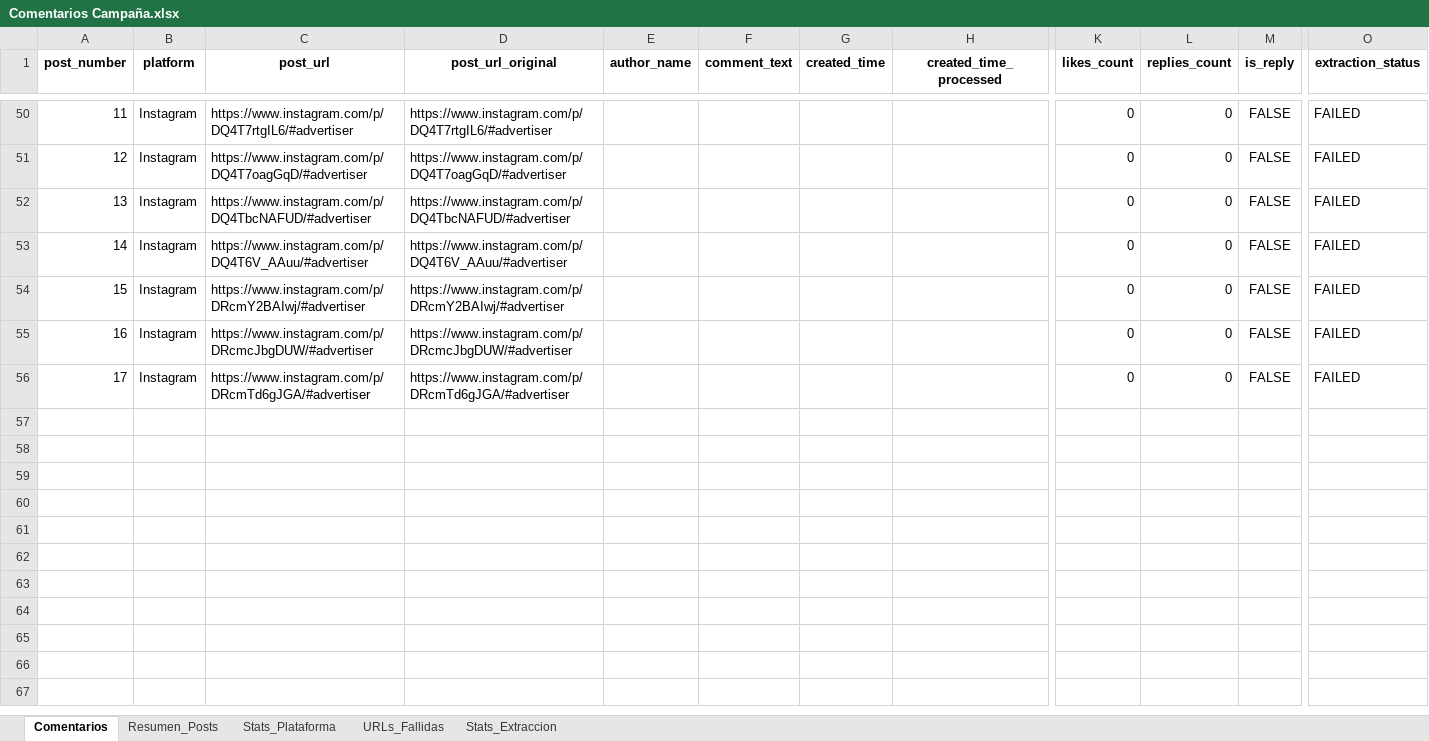
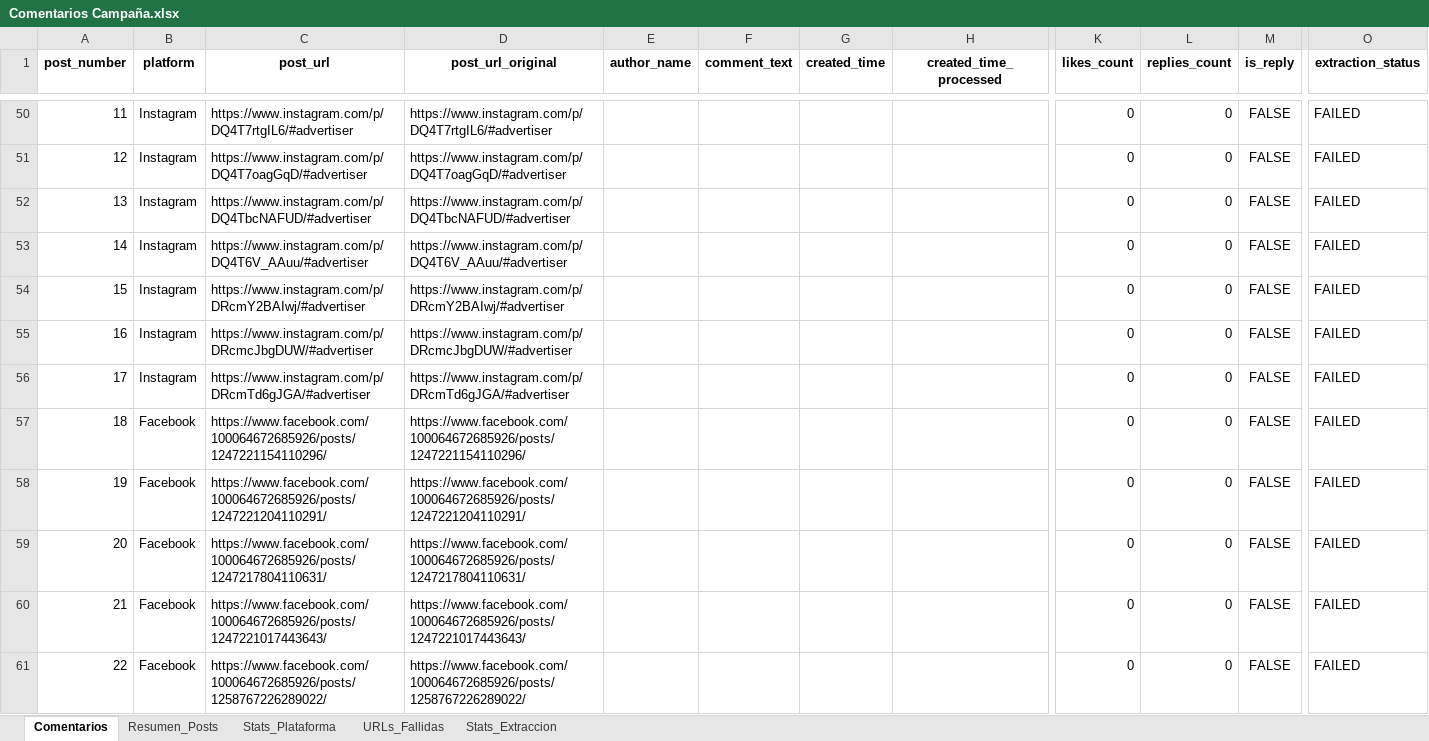
Before and after one commit to sociallisteningalpina-lang/BY-Morenitas, an Excel workbook: Comentarios Campaña.xlsx, sheet Comentarios, drawn as a sheet; only a part is shown, gaps mark what is left out; values as stored, in another font and other column widths than the file's, no borders; rows hold the shown columns only; the diff covers the shown part only; the diff names each change by its address in the sheet, - before the commit and + after, or states it on an @@ line.

```diff
--- a/Comentarios Campaña.xlsx (sheet Comentarios)
+++ b/Comentarios Campaña.xlsx (sheet Comentarios)
+row 57: 18 | Facebook | https://www.facebook.com/100064672685926/posts/1247221154110296/ | https://www.facebook.com/100064672685926/posts/1247221154110296/ |  |  |  |  | 0 | 0 | FALSE | FAILED
+row 58: 19 | Facebook | https://www.facebook.com/100064672685926/posts/1247221204110291/ | https://www.facebook.com/100064672685926/posts/1247221204110291/ |  |  |  |  | 0 | 0 | FALSE | FAILED
+row 59: 20 | Facebook | https://www.facebook.com/100064672685926/posts/1247217804110631/ | https://www.facebook.com/100064672685926/posts/1247217804110631/ |  |  |  |  | 0 | 0 | FALSE | FAILED
+row 60: 21 | Facebook | https://www.facebook.com/100064672685926/posts/1247221017443643/ | https://www.facebook.com/100064672685926/posts/1247221017443643/ |  |  |  |  | 0 | 0 | FALSE | FAILED
+row 61: 22 | Facebook | https://www.facebook.com/100064672685926/posts/1258767226289022/ | https://www.facebook.com/100064672685926/posts/1258767226289022/ |  |  |  |  | 0 | 0 | FALSE | FAILED
```
Also changed, not shown: 49 added rows, 34 edited cells and cell formats elsewhere in this sheet, sheet Resumen_Posts, sheet URLs_Fallidas, sheet Stats_Plataforma, 1 other file.
